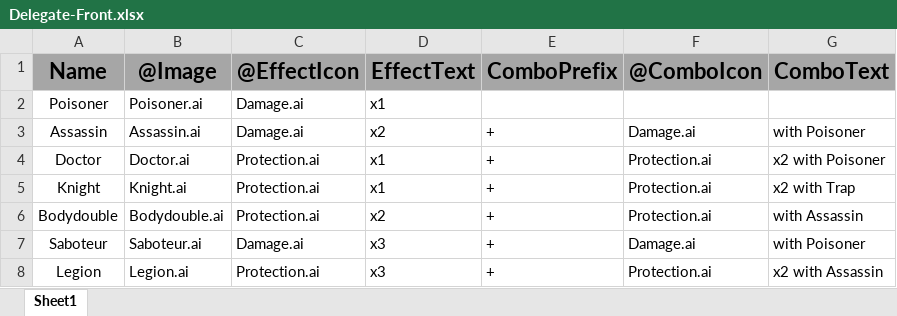
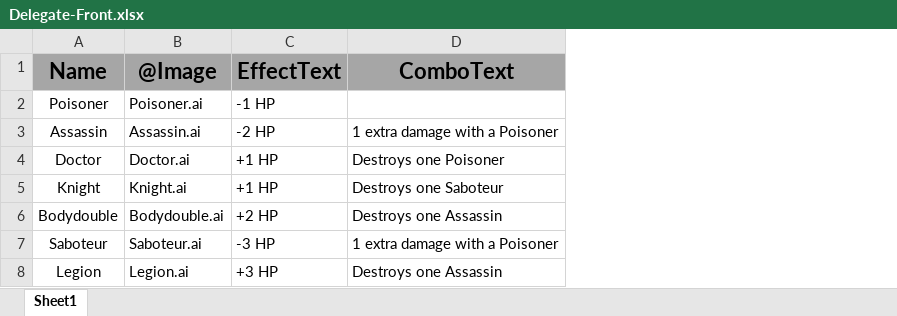
Before and after one commit to Tobogganeer/TEAM-TEAM-TraitorCards, an Excel workbook: Cards/DelegateData/Delegate-Front.xlsx, sheet Sheet1, drawn as a sheet; values as stored, in another font and other column widths than the file's, no borders; removed rows and columns are numbered as before the commit, all else as after; the diff names each change by its address in the sheet, - before the commit and + after, or states it on an @@ line.

Commit message:
Updated combos on Delegate cards

```diff
--- a/Cards/DelegateData/Delegate-Front.xlsx (sheet Sheet1)
+++ b/Cards/DelegateData/Delegate-Front.xlsx (sheet Sheet1)
-column C (@EffectIcon), rows 2-8: Damage.ai | Damage.ai | Protection.ai | Protection.ai | Protection.ai | Damage.ai | Protection.ai
-column D (EffectText), rows 2-8: x1 | x2 | x1 | x1 | x2 | x3 | x3
-column E (ComboPrefix), rows 3-8: all +
-column F (@ComboIcon), rows 3-8: Damage.ai | Protection.ai | Protection.ai | Protection.ai | Damage.ai | Protection.ai
-column G (ComboText), rows 3-8: with Poisoner | x2 with Poisoner | x2 with Trap | with Assassin | with Poisoner | x2 with Assassin
+column C (EffectText), rows 2-8: -1 HP | -2 HP | +1 HP | +1 HP | +2 HP | -3 HP | +3 HP
+column D (ComboText), rows 3-8: 1 extra damage with a Poisoner | Destroys one Poisoner | Destroys one Saboteur | Destroys one Assassin | 1 extra damage with a Poisoner | Destroys one Assassin
```
Also changed, not shown: 5 other files.
